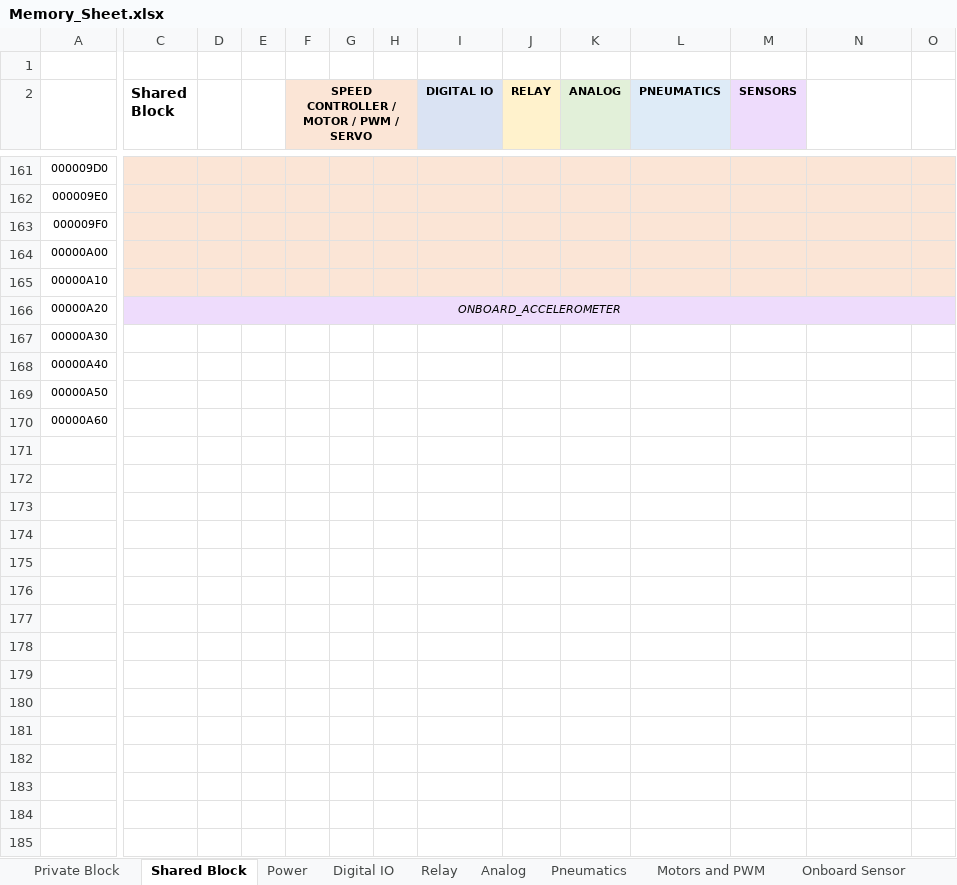
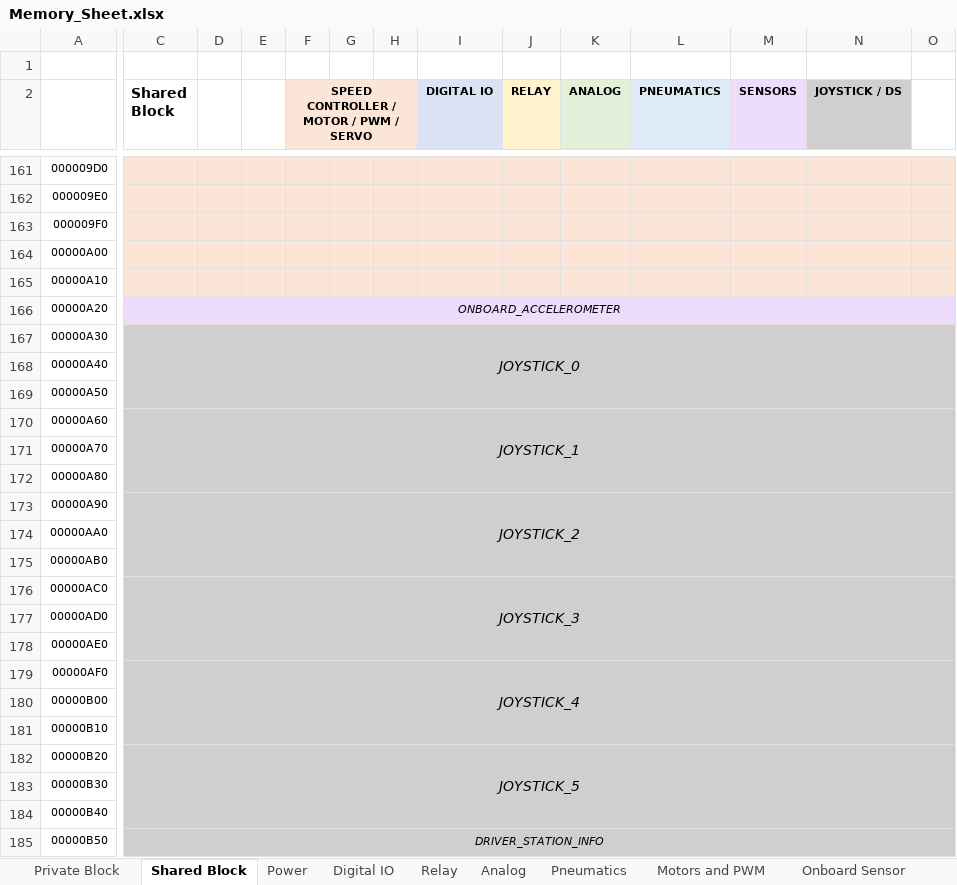
Before and after one commit to JaciBrunning/ToastCPP, an Excel workbook: docs/Memory_Sheet.xlsx, sheet Shared Block, drawn as a sheet; only a part is shown, gaps mark what is left out; values as stored, in another font and other column widths than the file's, no borders; rows hold the shown columns only; the diff covers the shown part only; the diff names each change by its address in the sheet, - before the commit and + after, or states it on an @@ line.

Commit message:
Update memory for joysticks and DS

```diff
--- a/docs/Memory_Sheet.xlsx (sheet Shared Block)
+++ b/docs/Memory_Sheet.xlsx (sheet Shared Block)
-N2: (empty)
+N2: JOYSTICK / DS
-N2 fill: none
+N2 fill: #D0CECE
-C167 (Shared Block): (empty)
+C167 (Shared Block): JOYSTICK_0
-C167:O170 fill: none
+C167:O170 fill: #D0CECE
+C167:R169 merged
-C170 (Shared Block): (empty)
+C170 (Shared Block): JOYSTICK_1
+C170:R172 merged
+row 171: 00000A70
+row 172: 00000A80
+row 173: 00000A90 | JOYSTICK_2
+row 174: 00000AA0
+row 175: 00000AB0
+row 176: 00000AC0 | JOYSTICK_3
+row 177: 00000AD0
+row 178: 00000AE0
+row 179: 00000AF0 | JOYSTICK_4
+row 180: 00000B00
+row 181: 00000B10
+row 182: 00000B20 | JOYSTICK_5
+row 183: 00000B30
+row 184: 00000B40
+row 185: 00000B50 | DRIVER_STATION_INFO
```
Also changed, not shown: cell formats elsewhere in this sheet, sheet Joysticks and DS, sheet Power, other sheet tabs.
